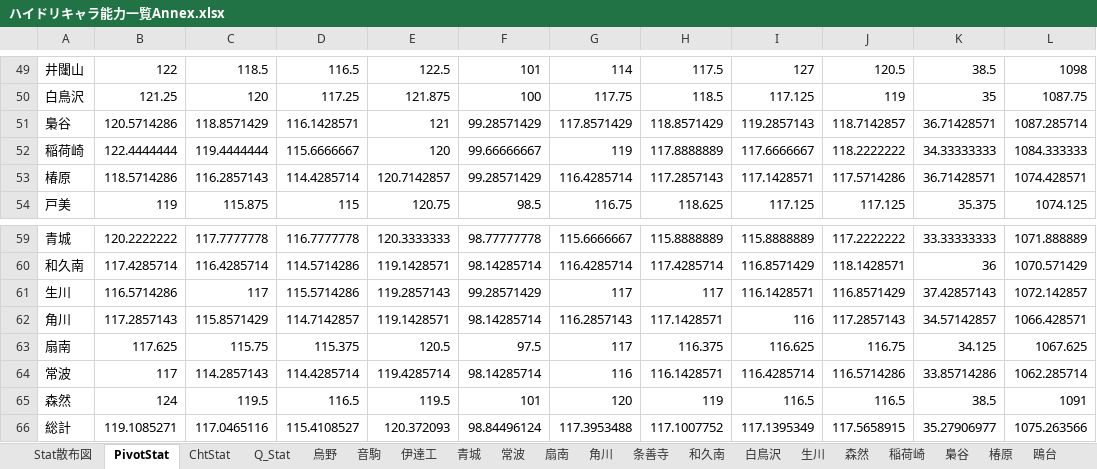
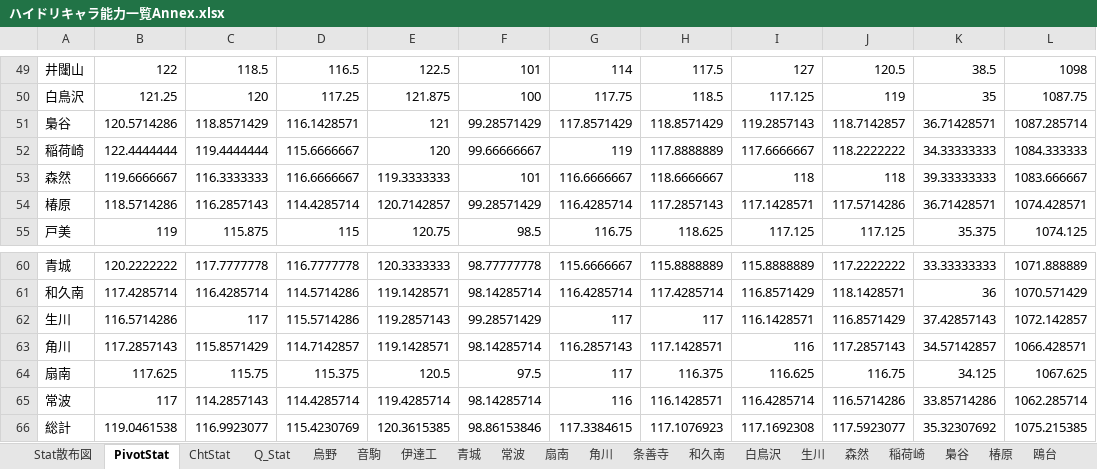
Before and after one commit to GentlemensLotus/haikyuu_haidream_public, an Excel workbook: PlayersParams/ハイドリキャラ能力一覧Annex.xlsx, sheet PivotStat, drawn as a sheet; only a part is shown, gaps mark what is left out; values as stored, in another font and other column widths than the file's, no borders; charts and pictures not drawn; removed rows and columns are numbered as before the commit, all else as after; the diff names each change by its address in the sheet, - before the commit and + after, or states it on an @@ line.

```diff
--- a/PlayersParams/ハイドリキャラ能力一覧Annex.xlsx (sheet PivotStat)
+++ b/PlayersParams/ハイドリキャラ能力一覧Annex.xlsx (sheet PivotStat)
+row 53: 森然 | 119.6666667 | 116.3333333 | 116.6666667 | 119.3333333 | 101 | 116.6666667 | 118.6666667 | 118 | 118 | 39.33333333 | 1083.666667
-row 65: 森然 | 124 | 119.5 | 116.5 | 119.5 | 101 | 120 | 119 | 116.5 | 116.5 | 38.5 | 1091
-row 66: 総計 | 119.1085271 | 117.0465116 | 115.4108527 | 120.372093 | 98.84496124 | 117.3953488 | 117.1007752 | 117.1395349 | 117.5658915 | 35.27906977 | 1075.263566
+row 66: 総計 | 119.0461538 | 116.9923077 | 115.4230769 | 120.3615385 | 98.86153846 | 117.3384615 | 117.1076923 | 117.1692308 | 117.5923077 | 35.32307692 | 1075.215385
```
Also changed, not shown: sheet 稲荷崎, sheet Q_Stat, sheet 森然, charts or pictures, 1 other file.
